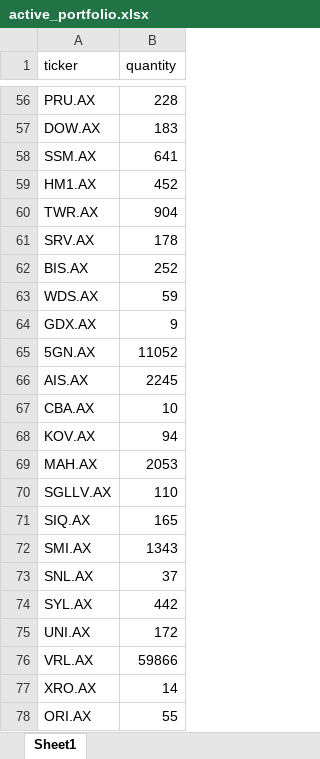
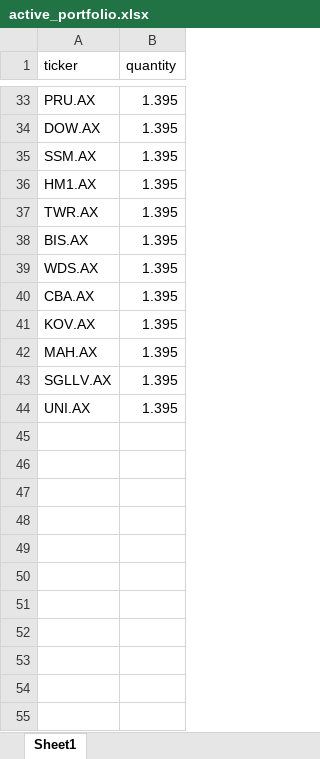
Before and after one commit to daivieth/IVP-Portfolio-Management-Utils, an Excel workbook: active_portfolio.xlsx, sheet Sheet1, drawn as a sheet; only a part is shown, gaps mark what is left out; values as stored, in another font and other column widths than the file's, no borders; removed rows and columns are numbered as before the commit, all else as after; the diff covers the shown part only; the diff names each change by its address in the sheet, - before the commit and + after, or states it on an @@ line.

```diff
--- a/active_portfolio.xlsx (sheet Sheet1)
+++ b/active_portfolio.xlsx (sheet Sheet1)
-B33 (quantity): 228
+B33 (quantity): 1.395
-B34 (quantity): 183
+B34 (quantity): 1.395
-B35 (quantity): 641
+B35 (quantity): 1.395
-B36 (quantity): 452
+B36 (quantity): 1.395
-B37 (quantity): 904
+B37 (quantity): 1.395
-row 61: SRV.AX | 178
-B38 (quantity): 252
+B38 (quantity): 1.395
-B39 (quantity): 59
+B39 (quantity): 1.395
-row 64: GDX.AX | 9
-row 65: 5GN.AX | 11052
-row 66: AIS.AX | 2245
-B40 (quantity): 10
+B40 (quantity): 1.395
-B41 (quantity): 94
+B41 (quantity): 1.395
-B42 (quantity): 2053
+B42 (quantity): 1.395
-B43 (quantity): 110
+B43 (quantity): 1.395
-row 71: SIQ.AX | 165
-row 72: SMI.AX | 1343
-row 73: SNL.AX | 37
-row 74: SYL.AX | 442
-B44 (quantity): 172
+B44 (quantity): 1.395
-row 76: VRL.AX | 59866
-row 77: XRO.AX | 14
-row 78: ORI.AX | 55
```
Also changed, not shown: 23 removed rows and 31 edited cells elsewhere in this sheet, core_portfolio.xlsx, 1 other file.
